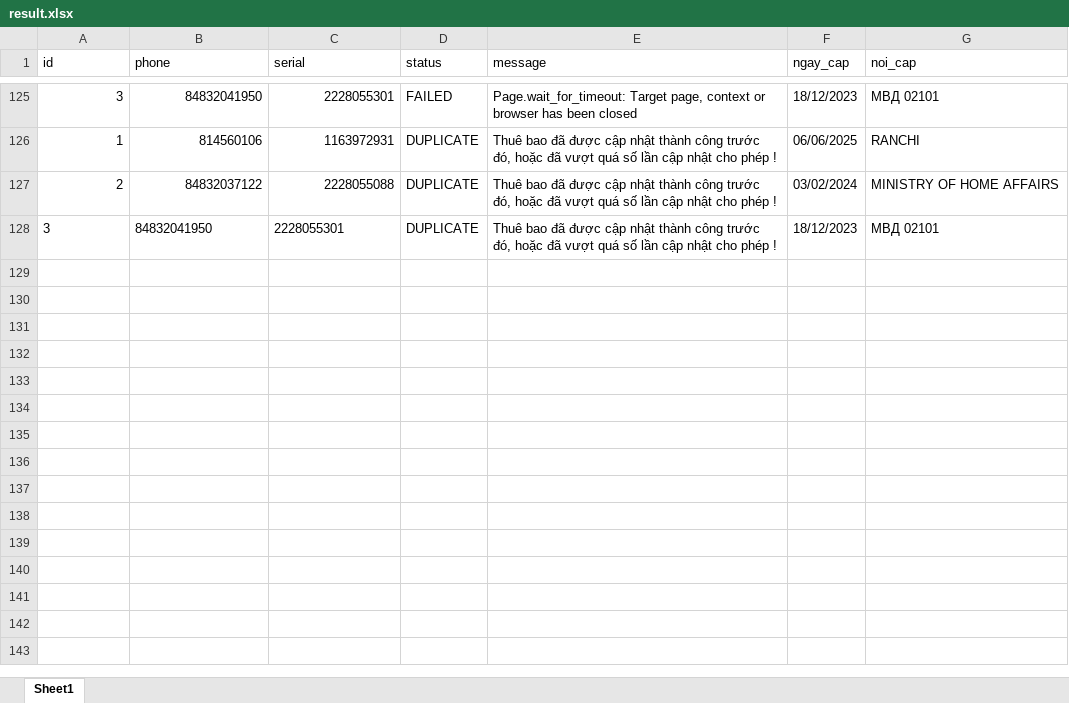
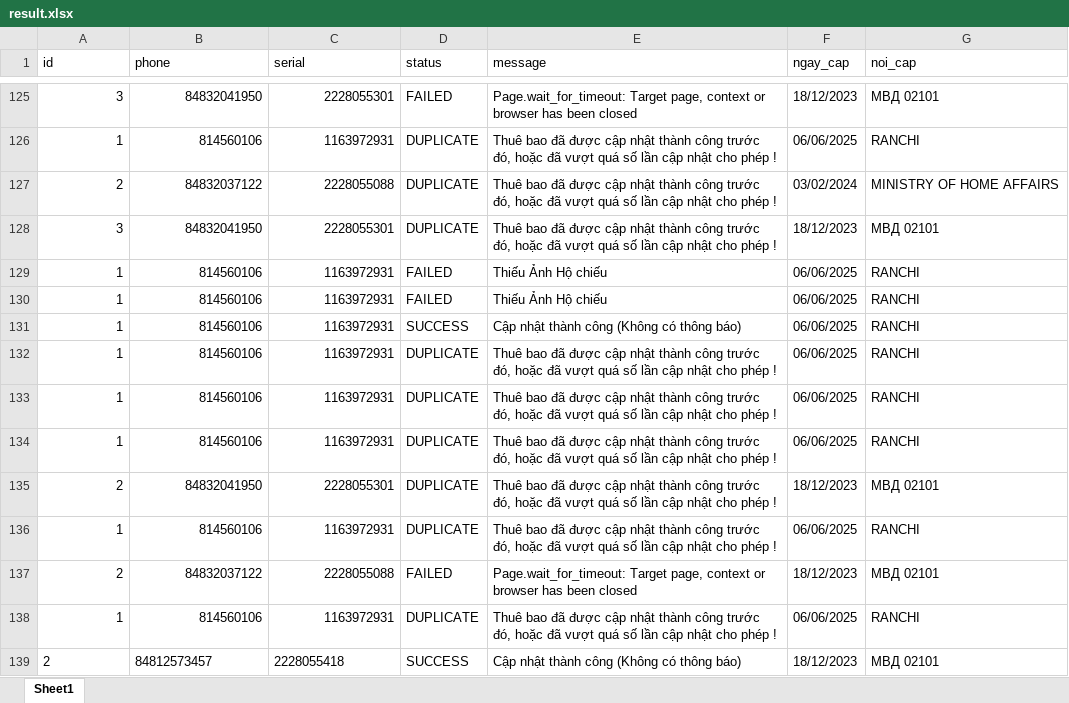
Before and after one commit to kongnenhaaa/tool, an Excel workbook: data/result.xlsx, sheet Sheet1, drawn as a sheet; only a part is shown, gaps mark what is left out; values as stored, in another font and other column widths than the file's, no borders; the diff names each change by its address in the sheet, - before the commit and + after, or states it on an @@ line.

```diff
--- a/data/result.xlsx (sheet Sheet1)
+++ b/data/result.xlsx (sheet Sheet1)
-A128:C128 alignment: left
+A128:C128 alignment: right
+row 129: 1 | 814560106 | 1163972931 | FAILED | Thiếu Ảnh Hộ chiếu | 06/06/2025 | RANCHI
+row 130: 1 | 814560106 | 1163972931 | FAILED | Thiếu Ảnh Hộ chiếu | 06/06/2025 | RANCHI
+row 131: 1 | 814560106 | 1163972931 | SUCCESS | Cập nhật thành công (Không có thông báo) | 06/06/2025 | RANCHI
+row 132: 1 | 814560106 | 1163972931 | DUPLICATE | Thuê bao đã được cập nhật thành công trước đó, hoặc đã vượt quá số lần cập nhật cho phép ! | 06/06/2025 | RANCHI
+row 133: 1 | 814560106 | 1163972931 | DUPLICATE | Thuê bao đã được cập nhật thành công trước đó, hoặc đã vượt quá số lần cập nhật cho phép ! | 06/06/2025 | RANCHI
+row 134: 1 | 814560106 | 1163972931 | DUPLICATE | Thuê bao đã được cập nhật thành công trước đó, hoặc đã vượt quá số lần cập nhật cho phép ! | 06/06/2025 | RANCHI
+row 135: 2 | 84832041950 | 2228055301 | DUPLICATE | Thuê bao đã được cập nhật thành công trước đó, hoặc đã vượt quá số lần cập nhật cho phép ! | 18/12/2023 | МВД 02101
+row 136: 1 | 814560106 | 1163972931 | DUPLICATE | Thuê bao đã được cập nhật thành công trước đó, hoặc đã vượt quá số lần cập nhật cho phép ! | 06/06/2025 | RANCHI
+row 137: 2 | 84832037122 | 2228055088 | FAILED | Page.wait_for_timeout: Target page, context or browser has been closed | 18/12/2023 | МВД 02101
+row 138: 1 | 814560106 | 1163972931 | DUPLICATE | Thuê bao đã được cập nhật thành công trước đó, hoặc đã vượt quá số lần cập nhật cho phép ! | 06/06/2025 | RANCHI
+row 139: 2 | 84812573457 | 2228055418 | SUCCESS | Cập nhật thành công (Không có thông báo) | 18/12/2023 | МВД 02101
```
Also changed, not shown: data/input.xlsx, 8 other files.
